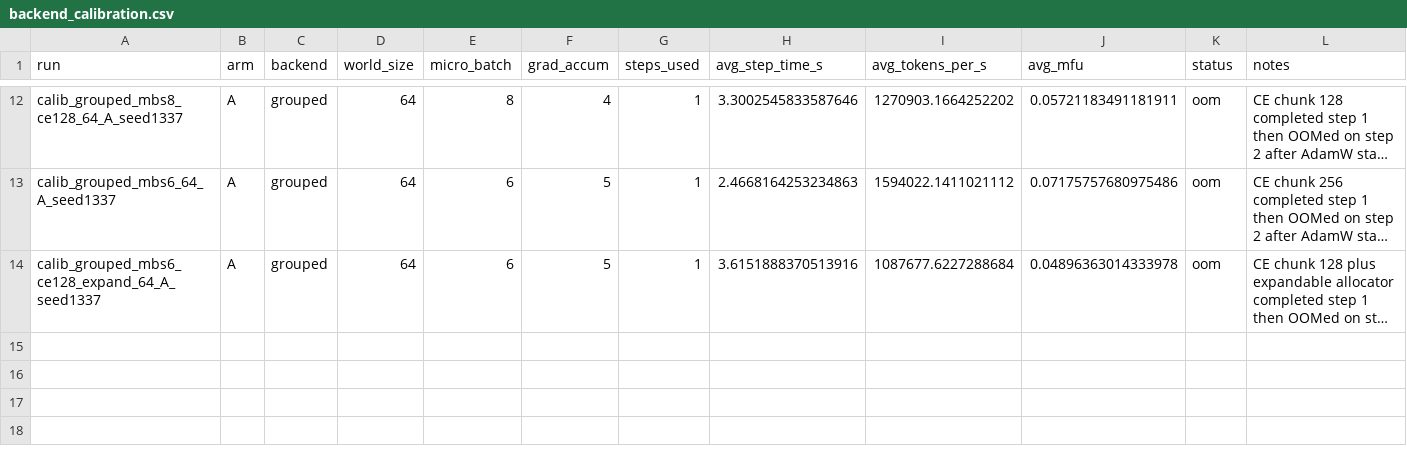
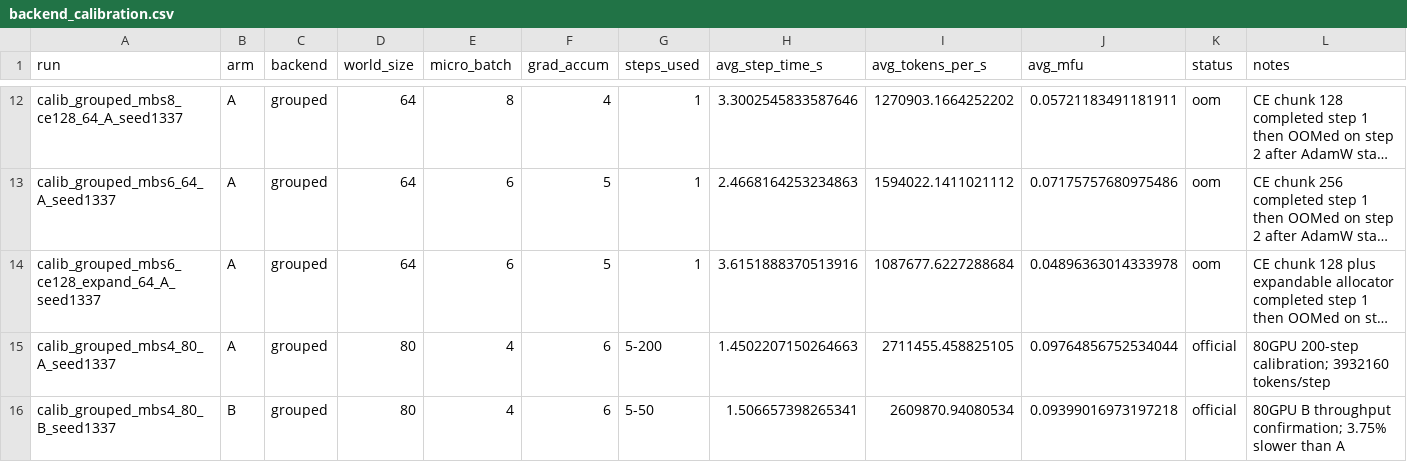
Before and after one commit to wsl2000/Engram, a CSV file: progress/results/backend_calibration.csv, drawn as a sheet; only a part is shown, gaps mark what is left out; long unchanged cells end in …; the diff names each change by its address in the sheet, - before the commit and + after, or states it on an @@ line.

Commit message:
progress: H4.0h — record official 80GPU calibration

```diff
--- a/progress/results/backend_calibration.csv
+++ b/progress/results/backend_calibration.csv
+row 15: calib_grouped_mbs4_80_A_seed1337 | A | grouped | 80 | 4 | 6 | 5-200 | 1.4502207150264663 | 2711455.458825105 | 0.09764856752534044 | official | 80GPU 200-step calibration; 3932160 tokens/step
+row 16: calib_grouped_mbs4_80_B_seed1337 | B | grouped | 80 | 4 | 6 | 5-50 | 1.506657398265341 | 2609870.94080534 | 0.09399016973197218 | official | 80GPU B throughput confirmation; 3.75% slower than A
```
Also changed, not shown: 3 other files.
